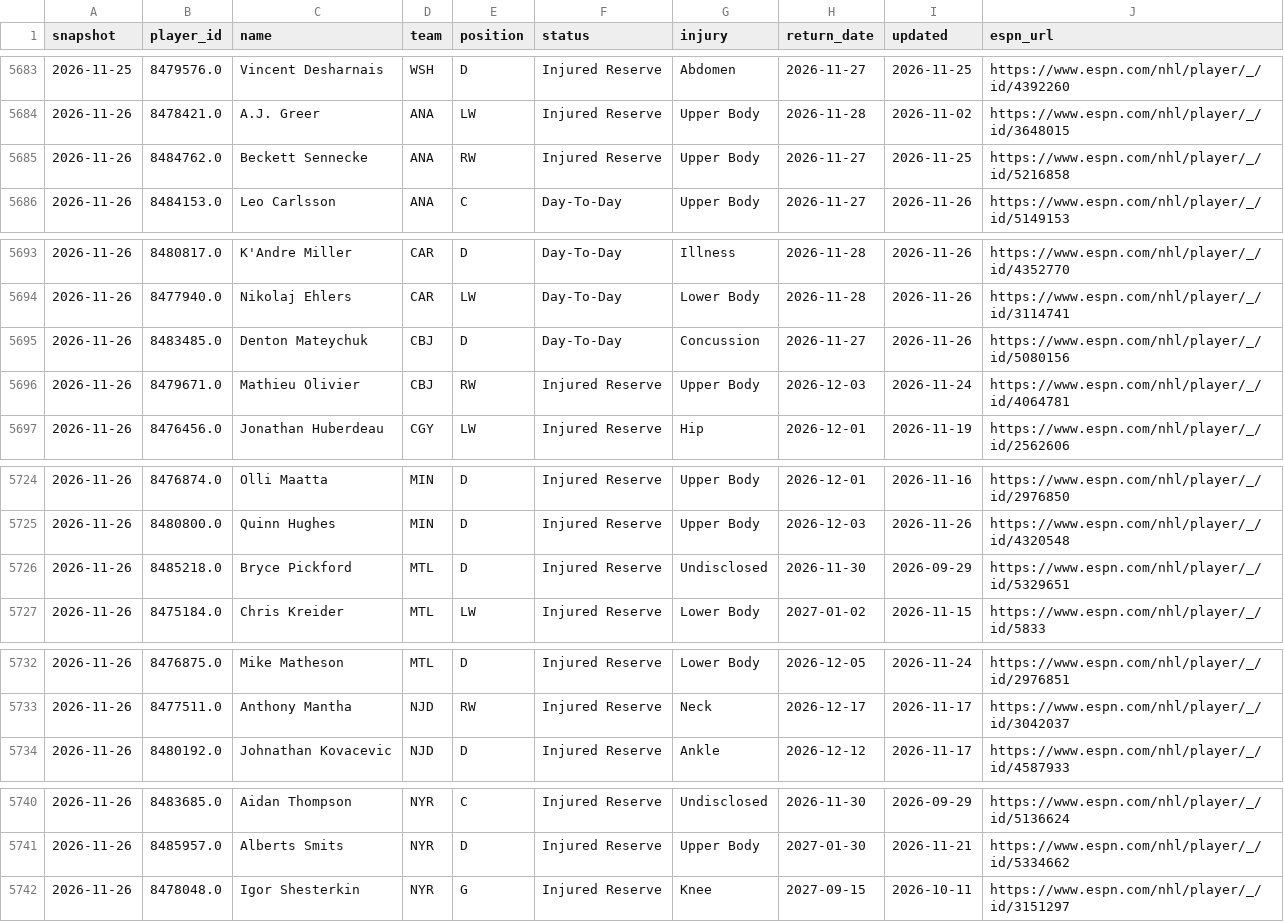
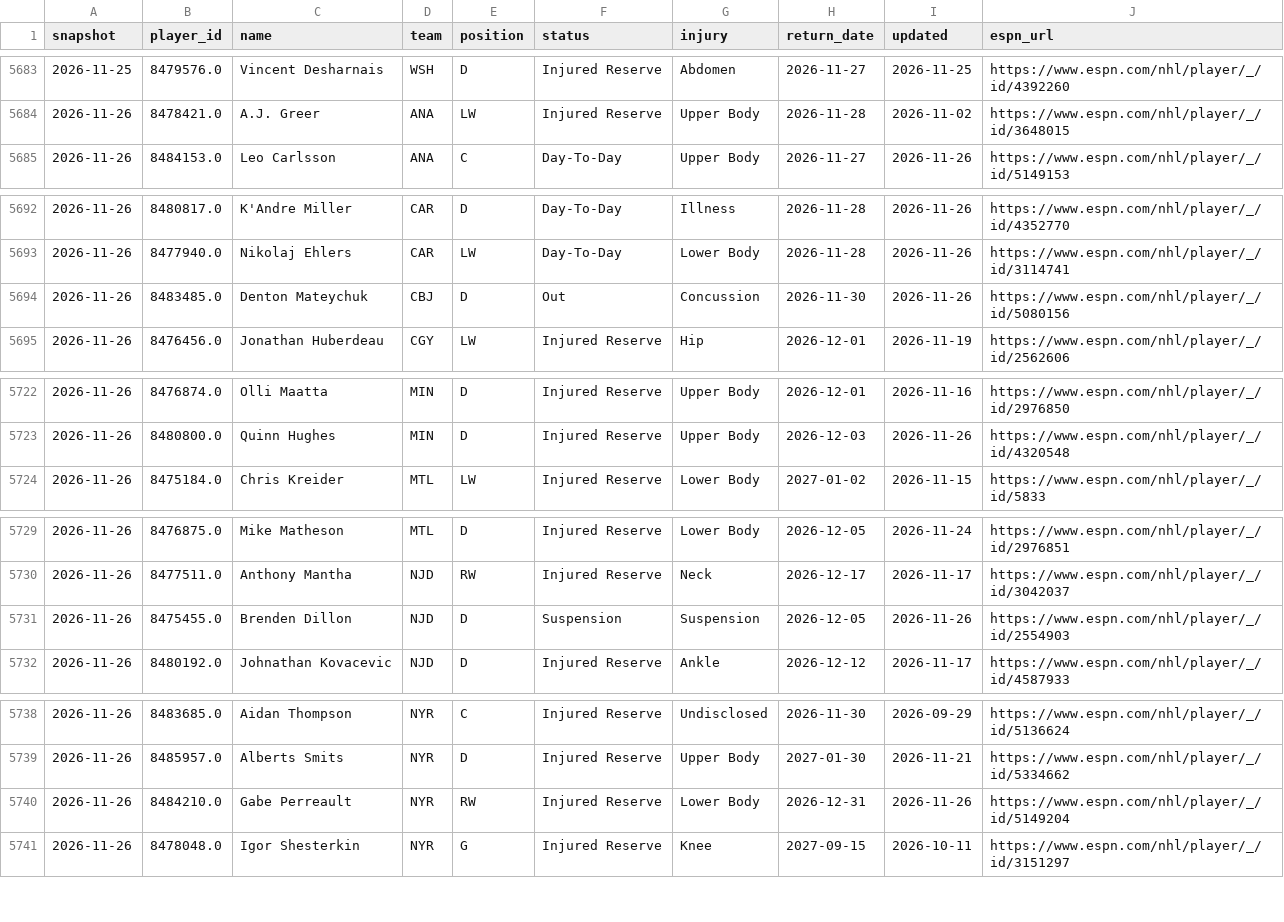
Before and after one commit to juhaopesonen/NHL-stats, a CSV file: data/2026-27/injuries.csv, drawn as a sheet; only a part is shown, gaps mark what is left out.

```diff
--- a/data/2026-27/injuries.csv
+++ b/data/2026-27/injuries.csv
@@ -5684,3 +5684,2 @@ snapshot,player_id,name,team,position,status,injury,return_date,updated,espn_url
 2026-11-26,8478421.0,A.J. Greer,ANA,LW,Injured Reserve,Upper Body,2026-11-28,2026-11-02,https://www.espn.com/nhl/player/_/id/3648015
-2026-11-26,8484762.0,Beckett Sennecke,ANA,RW,Injured Reserve,Upper Body,2026-11-27,2026-11-25,https://www.espn.com/nhl/player/_/id/5216858
 2026-11-26,8484153.0,Leo Carlsson,ANA,C,Day-To-Day,Upper Body,2026-11-27,2026-11-26,https://www.espn.com/nhl/player/_/id/5149153
@@ -5694,4 +5693,3 @@ snapshot,player_id,name,team,position,status,injury,return_date,updated,espn_url
 2026-11-26,8477940.0,Nikolaj Ehlers,CAR,LW,Day-To-Day,Lower Body,2026-11-28,2026-11-26,https://www.espn.com/nhl/player/_/id/3114741
-2026-11-26,8483485.0,Denton Mateychuk,CBJ,D,Day-To-Day,Concussion,2026-11-27,2026-11-26,https://www.espn.com/nhl/player/_/id/5080156
-2026-11-26,8479671.0,Mathieu Olivier,CBJ,RW,Injured Reserve,Upper Body,2026-12-03,2026-11-24,https://www.espn.com/nhl/player/_/id/4064781
+2026-11-26,8483485.0,Denton Mateychuk,CBJ,D,Out,Concussion,2026-11-30,2026-11-26,https://www.espn.com/nhl/player/_/id/5080156
 2026-11-26,8476456.0,Jonathan Huberdeau,CGY,LW,Injured Reserve,Hip,2026-12-01,2026-11-19,https://www.espn.com/nhl/player/_/id/2562606
@@ -5725,3 +5723,2 @@ snapshot,player_id,name,team,position,status,injury,return_date,updated,espn_url
 2026-11-26,8480800.0,Quinn Hughes,MIN,D,Injured Reserve,Upper Body,2026-12-03,2026-11-26,https://www.espn.com/nhl/player/_/id/4320548
-2026-11-26,8485218.0,Bryce Pickford,MTL,D,Injured Reserve,Undisclosed,2026-11-30,2026-09-29,https://www.espn.com/nhl/player/_/id/5329651
 2026-11-26,8475184.0,Chris Kreider,MTL,LW,Injured Reserve,Lower Body,2027-01-02,2026-11-15,https://www.espn.com/nhl/player/_/id/5833
@@ -5733,2 +5730,3 @@ snapshot,player_id,name,team,position,status,injury,return_date,updated,espn_url
 2026-11-26,8477511.0,Anthony Mantha,NJD,RW,Injured Reserve,Neck,2026-12-17,2026-11-17,https://www.espn.com/nhl/player/_/id/3042037
+2026-11-26,8475455.0,Brenden Dillon,NJD,D,Suspension,Suspension,2026-12-05,2026-11-26,https://www.espn.com/nhl/player/_/id/2554903
 2026-11-26,8480192.0,Johnathan Kovacevic,NJD,D,Injured Reserve,Ankle,2026-12-12,2026-11-17,https://www.espn.com/nhl/player/_/id/4587933
@@ -5741,2 +5739,3 @@ snapshot,player_id,name,team,position,status,injury,return_date,updated,espn_url
 2026-11-26,8485957.0,Alberts Smits,NYR,D,Injured Reserve,Upper Body,2027-01-30,2026-11-21,https://www.espn.com/nhl/player/_/id/5334662
+2026-11-26,8484210.0,Gabe Perreault,NYR,RW,Injured Reserve,Lower Body,2026-12-31,2026-11-26,https://www.espn.com/nhl/player/_/id/5149204
 2026-11-26,8478048.0,Igor Shesterkin,NYR,G,Injured Reserve,Knee,2027-09-15,2026-10-11,https://www.espn.com/nhl/player/_/id/3151297
```
Also changed, not shown: 3 other files.
